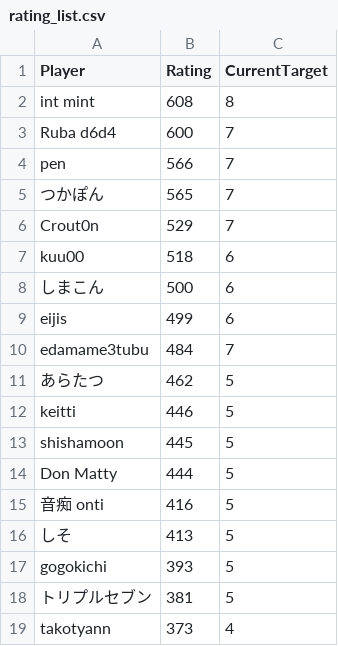
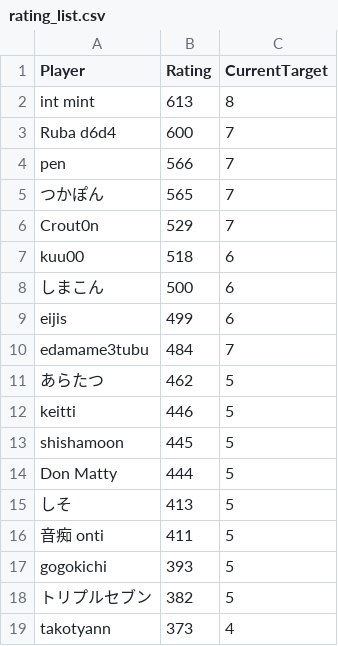
Before and after one commit to eijis-pan/CaromFargoRanking, a CSV file: src/CaromFargoRanking/data/rating_list.csv, drawn as a sheet.

Commit message:
GitHub Actions から差分を Push

```diff
--- a/src/CaromFargoRanking/data/rating_list.csv
+++ b/src/CaromFargoRanking/data/rating_list.csv
@@ -1,3 +1,3 @@
 "Player","Rating","CurrentTarget"
-"int mint","608","8"
+"int mint","613","8"
 "Ruba d6d4","600","7"
@@ -14,6 +14,6 @@
 "Don Matty","444","5"
-"音痴 onti","416","5"
 "しそ","413","5"
+"音痴 onti","411","5"
 "gogokichi","393","5"
-"トリプルセブン","381","5"
+"トリプルセブン","382","5"
 "takotyann","373","4"
```
